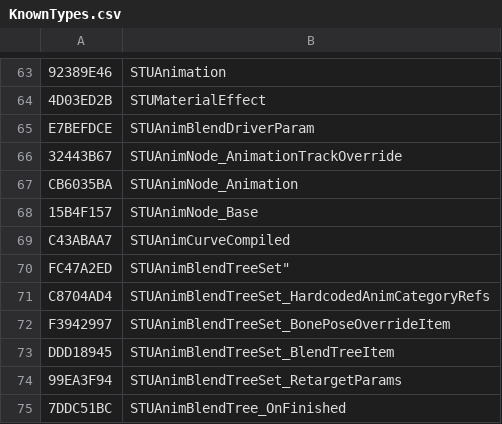
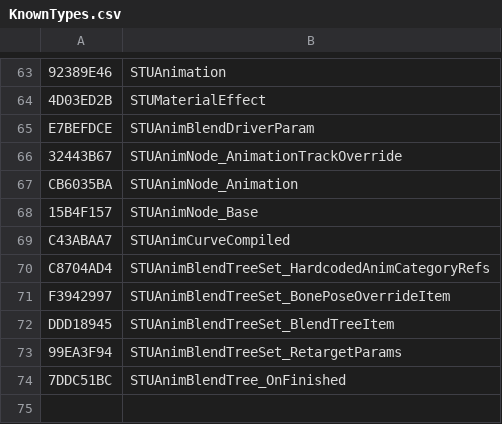
Before and after one commit to overtools/OWLib, a CSV file: STUHashTool/KnownTypes.csv, drawn as a sheet; only a part is shown, gaps mark what is left out.

Commit message:
[DataTool]: Bump version to 1.18.2

```diff
--- a/STUHashTool/KnownTypes.csv
+++ b/STUHashTool/KnownTypes.csv
@@ -69,3 +69,2 @@ CB6035BA, STUAnimNode_Animation
 C43ABAA7, STUAnimCurveCompiled
-FC47A2ED, STUAnimBlendTreeSet"
 C8704AD4, STUAnimBlendTreeSet_HardcodedAnimCategoryRefs
```
Also changed, not shown: 7 other files.
